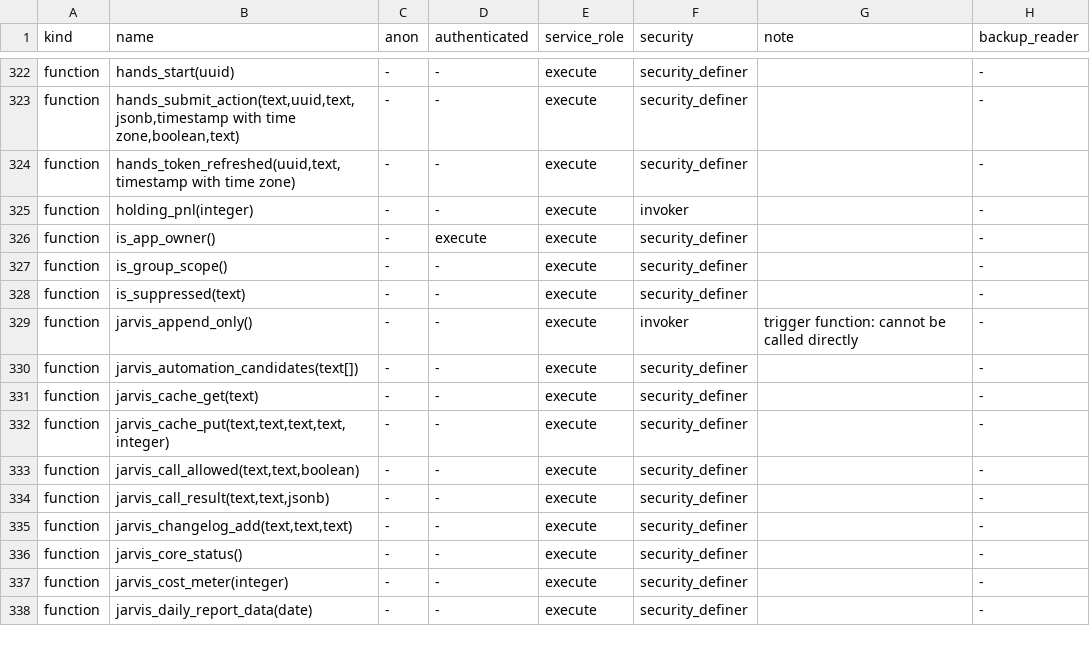
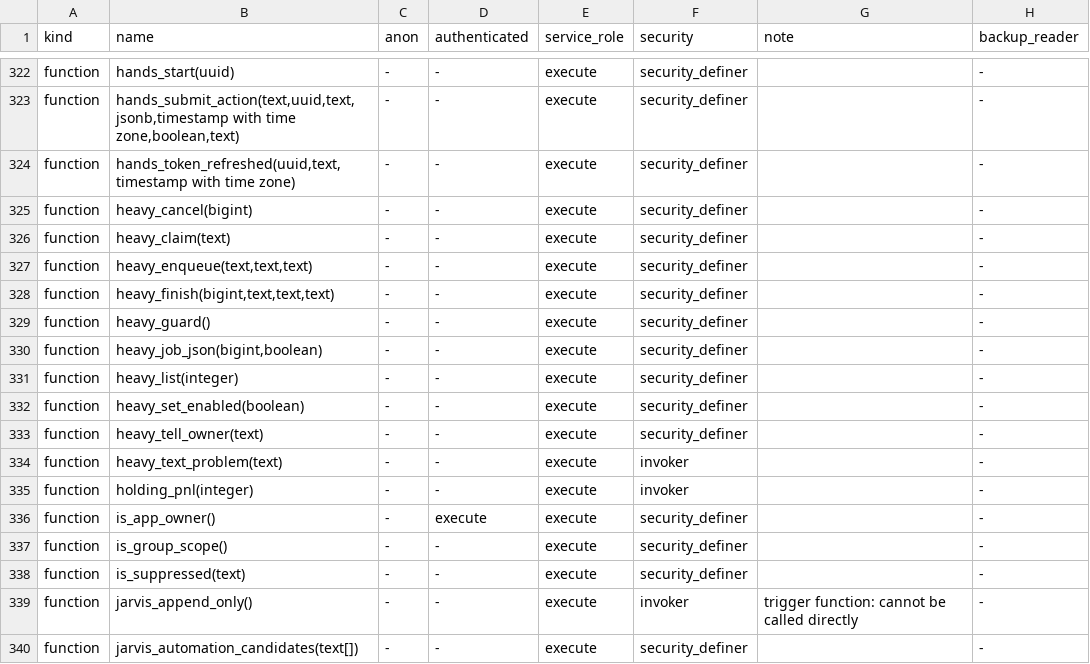
Before and after one commit to thedonnasystem/JARVIS, a TSV file: ops/ACL_MANIFEST_public.tsv, drawn as a sheet; only a part is shown, gaps mark what is left out; the shorter side is filled out with more unchanged rows.

```diff
--- a/ops/ACL_MANIFEST_public.tsv
+++ b/ops/ACL_MANIFEST_public.tsv
@@ -324,2 +324,12 @@ function	hands_submit_action(text,uuid,text,jsonb,timestamp with time zone,boole
 function	hands_token_refreshed(uuid,text,timestamp with time zone)	-	-	execute	security_definer		-
+function	heavy_cancel(bigint)	-	-	execute	security_definer		-
+function	heavy_claim(text)	-	-	execute	security_definer		-
+function	heavy_enqueue(text,text,text)	-	-	execute	security_definer		-
+function	heavy_finish(bigint,text,text,text)	-	-	execute	security_definer		-
+function	heavy_guard()	-	-	execute	security_definer		-
+function	heavy_job_json(bigint,boolean)	-	-	execute	security_definer		-
+function	heavy_list(integer)	-	-	execute	security_definer		-
+function	heavy_set_enabled(boolean)	-	-	execute	security_definer		-
+function	heavy_tell_owner(text)	-	-	execute	security_definer		-
+function	heavy_text_problem(text)	-	-	execute	invoker		-
 function	holding_pnl(integer)	-	-	execute	invoker		-
```
Also changed, not shown: 12 other files.
